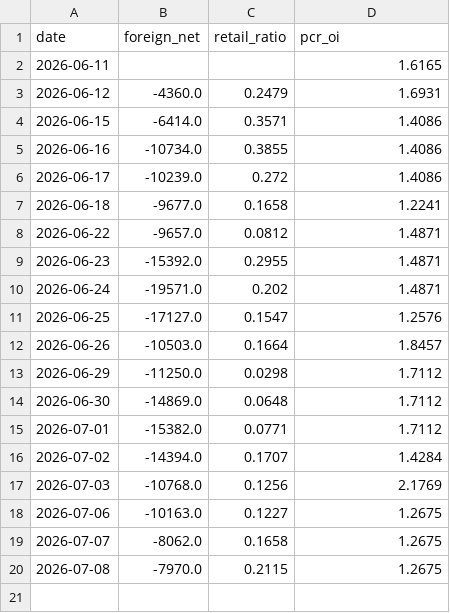
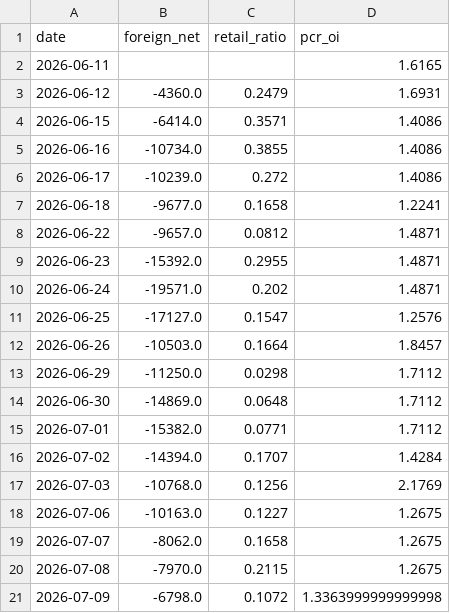
Before and after one commit to Andy0803/Investment-link-to-Line, a CSV file: factor_history.csv, drawn as a sheet.

```diff
--- a/factor_history.csv
+++ b/factor_history.csv
@@ -20 +20,2 @@ date,foreign_net,retail_ratio,pcr_oi
 2026-07-08,-7970.0,0.2115,1.2675
+2026-07-09,-6798.0,0.1072,1.3363999999999998
```
Also changed, not shown: gex_history.csv, 2 other files.
